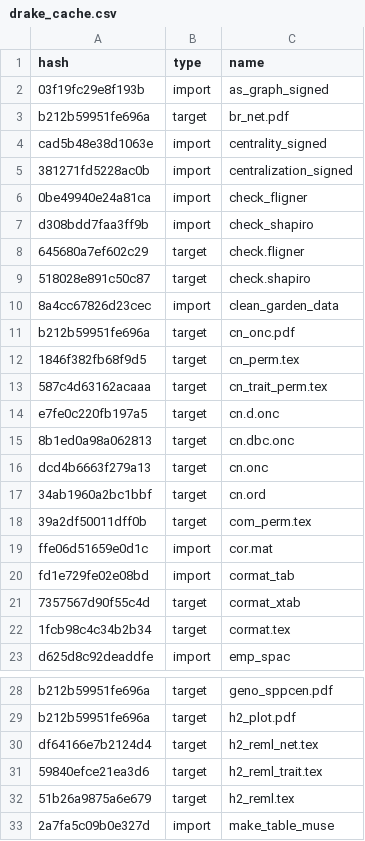
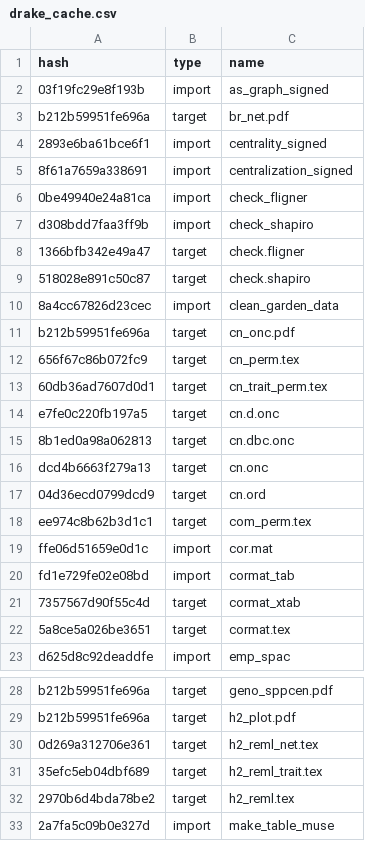
Before and after one commit to ECGen/comgen, a CSV file: drake_cache.csv, drawn as a sheet; only a part is shown, gaps mark what is left out; the diff covers the shown part only.

```diff
--- a/drake_cache.csv
+++ b/drake_cache.csv
@@ -3,7 +3,7 @@ hash,type,name
 b212b59951fe696a,target,br_net.pdf
-cad5b48e38d1063e,import,centrality_signed
-381271fd5228ac0b,import,centralization_signed
+2893e6ba61bce6f1,import,centrality_signed
+8f61a7659a338691,import,centralization_signed
 0be49940e24a81ca,import,check_fligner
 d308bdd7faa3ff9b,import,check_shapiro
-645680a7ef602c29,target,check.fligner
+1366bfb342e49a47,target,check.fligner
 518028e891c50c87,target,check.shapiro
@@ -11,4 +11,4 @@ d308bdd7faa3ff9b,import,check_shapiro
 b212b59951fe696a,target,cn_onc.pdf
-1846f382fb68f9d5,target,cn_perm.tex
-587c4d63162acaaa,target,cn_trait_perm.tex
+656f67c86b072fc9,target,cn_perm.tex
+60db36ad7607d0d1,target,cn_trait_perm.tex
 e7fe0c220fb197a5,target,cn.d.onc
@@ -16,4 +16,4 @@ e7fe0c220fb197a5,target,cn.d.onc
 dcd4b6663f279a13,target,cn.onc
-34ab1960a2bc1bbf,target,cn.ord
-39a2df50011dff0b,target,com_perm.tex
+04d36ecd0799dcd9,target,cn.ord
+ee974c8b62b3d1c1,target,com_perm.tex
 ffe06d51659e0d1c,import,cor.mat
@@ -21,3 +21,3 @@ fd1e729fe02e08bd,import,cormat_tab
 7357567d90f55c4d,target,cormat_xtab
-1fcb98c4c34b2b34,target,cormat.tex
+5a8ce5a026be3651,target,cormat.tex
 d625d8c92deaddfe,import,emp_spac
@@ -29,5 +29,5 @@ b212b59951fe696a,target,geno_sppcen.pdf
 b212b59951fe696a,target,h2_plot.pdf
-df64166e7b2124d4,target,h2_reml_net.tex
-59840efce21ea3d6,target,h2_reml_trait.tex
-51b26a9875a6e679,target,h2_reml.tex
+0d269a312706e361,target,h2_reml_net.tex
+35efc5eb04dbf689,target,h2_reml_trait.tex
+2970b6d4bda78be2,target,h2_reml.tex
 2a7fa5c09b0e327d,import,make_table_muse
```
Also changed, not shown: 25 edited cells elsewhere in this file, 1 other file.
